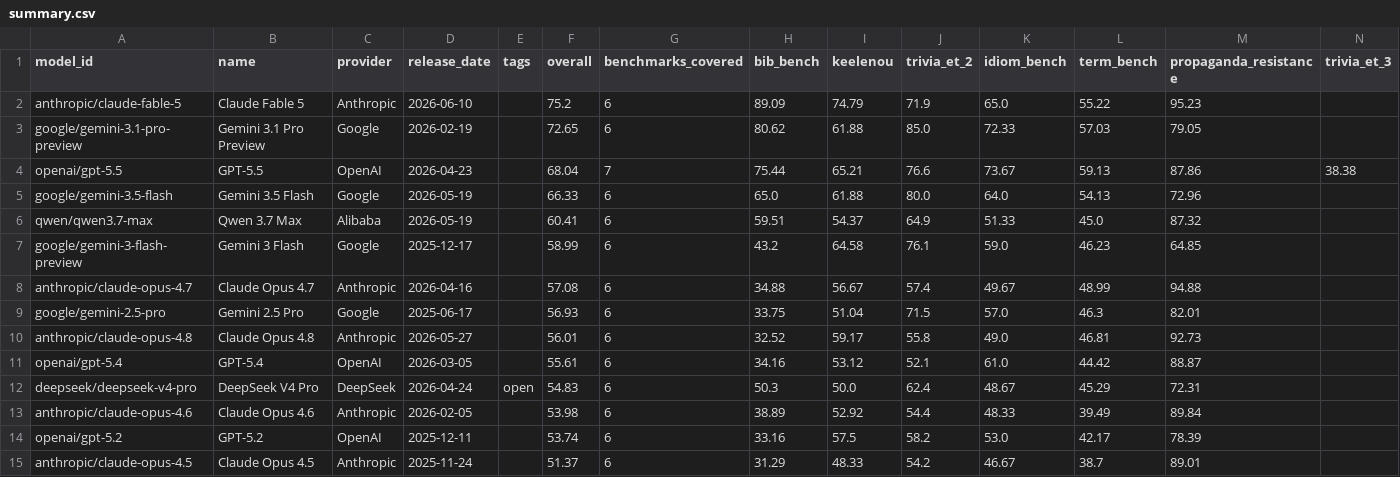
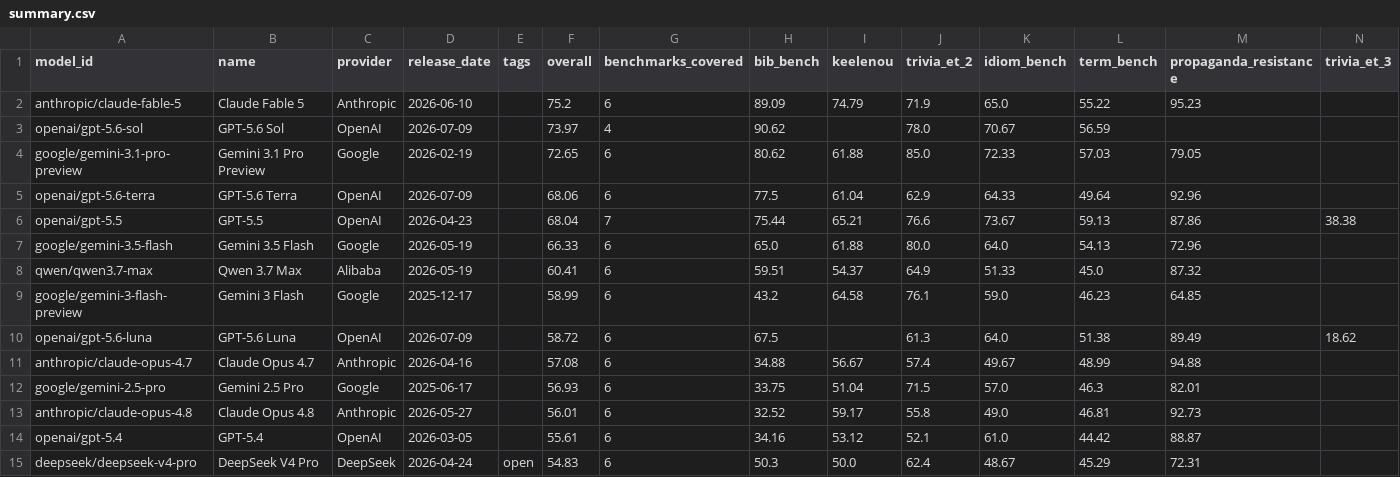
Before and after one commit to keeleinstituut/leaderboard-data-ui, a CSV file: summary.csv, drawn as a sheet; only a part is shown; the shorter side is filled out with more unchanged rows; the diff names each change by its address in the sheet, - before the commit and + after, or states it on an @@ line.

```diff
--- a/summary.csv
+++ b/summary.csv
+row 3: openai/gpt-5.6-sol | GPT-5.6 Sol | OpenAI | 2026-07-09 |  | 73.97 | 4 | 90.62 |  | 78.0 | 70.67 | 56.59
+row 5: openai/gpt-5.6-terra | GPT-5.6 Terra | OpenAI | 2026-07-09 |  | 68.06 | 6 | 77.5 | 61.04 | 62.9 | 64.33 | 49.64 | 92.96
+row 10: openai/gpt-5.6-luna | GPT-5.6 Luna | OpenAI | 2026-07-09 |  | 58.72 | 6 | 67.5 |  | 61.3 | 64.0 | 51.38 | 89.49 | 18.62
```
Also changed, not shown: 4 other files.
